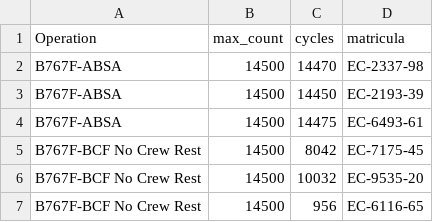
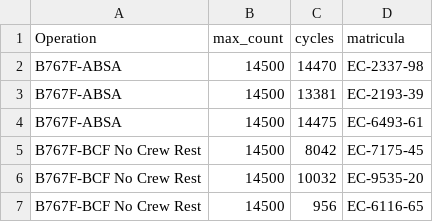
Before and after one commit to abignotti/Capstone_entera_mixta, a CSV file: Datos/Fleet_status_WB.csv, drawn as a sheet; only a part is shown.

```diff
--- a/Datos/Fleet_status_WB.csv
+++ b/Datos/Fleet_status_WB.csv
@@ -2,3 +2,3 @@ Operation,max_count,cycles,matricula
 B767F-ABSA,14500,14470,EC-2337-98
-B767F-ABSA,14500,14450,EC-2193-39
+B767F-ABSA,14500,13381,EC-2193-39
 B767F-ABSA,14500,14475,EC-6493-61
```
Also changed, not shown: processed_data/weekly_report.csv, 2 other files.
